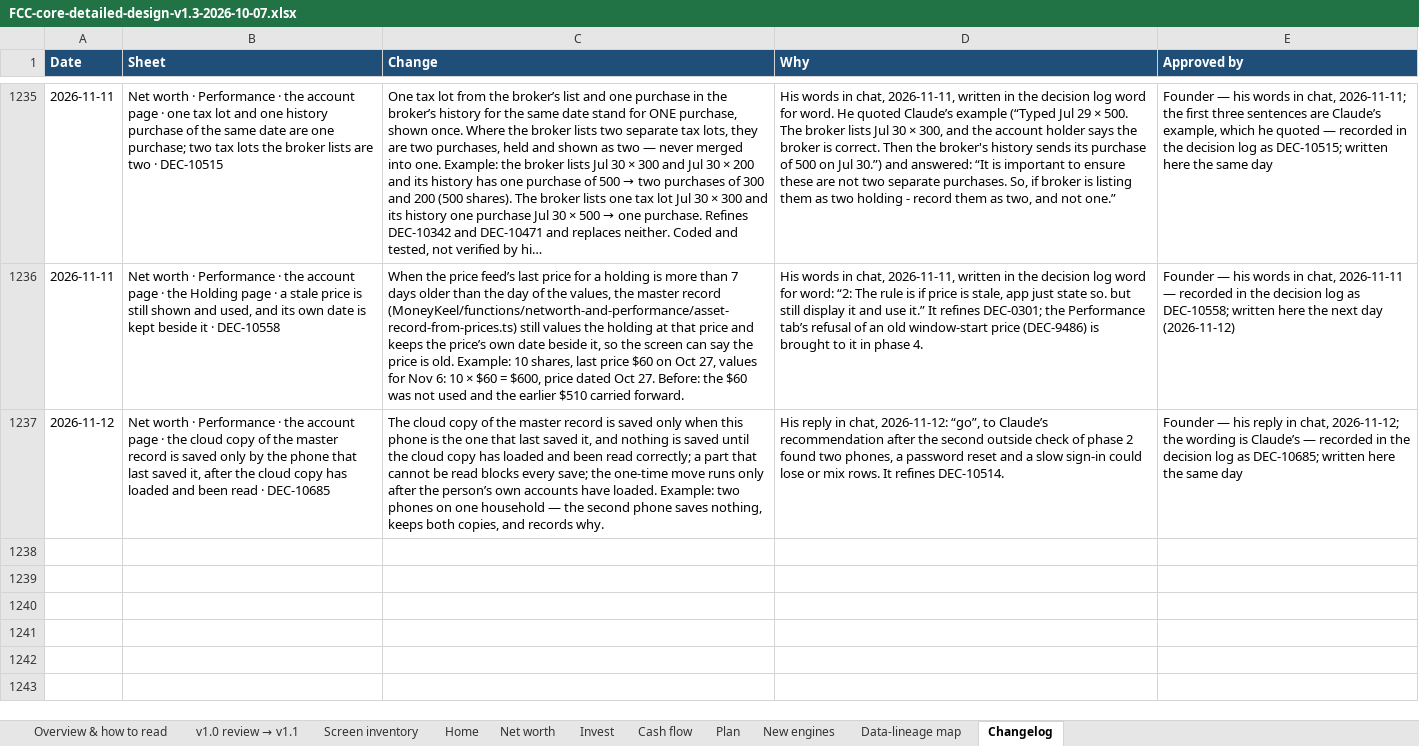
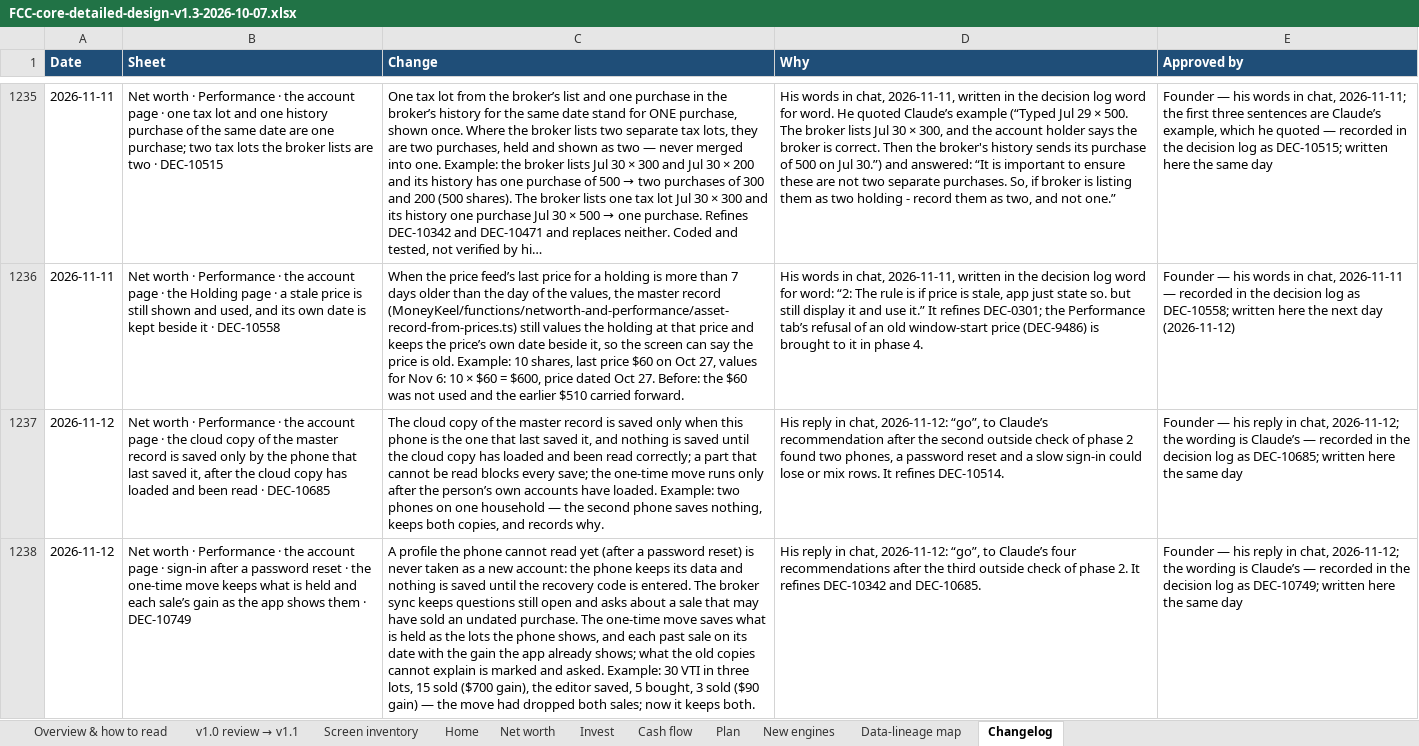
Before and after one commit to Finwise-io/finwise, an Excel workbook: docs/FCC-core-55-70/FCC-core-detailed-design-v1.3-2026-10-07.xlsx, sheet Changelog, drawn as a sheet; only a part is shown, gaps mark what is left out; long unchanged cells end in …; values as stored, in another font and other column widths than the file's, no borders; the diff names each change by its address in the sheet, - before the commit and + after, or states it on an @@ line.

```diff
--- a/docs/FCC-core-55-70/FCC-core-detailed-design-v1.3-2026-10-07.xlsx (sheet Changelog)
+++ b/docs/FCC-core-55-70/FCC-core-detailed-design-v1.3-2026-10-07.xlsx (sheet Changelog)
+row 1238: 2026-11-12 | Net worth · Performance · the account page · sign-in after a password reset · the one-time move keeps what is held and each sale’s gain as the app shows them · DEC-10749 | A profile the phone cannot read yet (after a password reset) is never taken as a new account: the phone keeps its data and nothing is saved until the recovery code is entered. The broker sync keeps questions still open and asks about a sale that may have sold an undated purchase. The one-time move saves what is held as the lots the phone shows, and each past sale on its date with the gain the app already shows; what the old copies cannot explain is marked and asked. Example: 30 VTI in three lots, 15 sold ($700 gain), the editor saved, 5 bought, 3 sold ($90 gain) — the move had dropped both sales; now it keeps both. | His reply in chat, 2026-11-12: “go”, to Claude’s four recommendations after the third outside check of phase 2. It refines DEC-10342 and DEC-10685. | Founder — his reply in chat, 2026-11-12; the wording is Claude’s — recorded in the decision log as DEC-10749; written here the same day
```
Also changed, not shown: MoneyKeel/documents/other/moneykeel_calc_plan_workplan_v01.xlsx, MoneyKeel/documents/standards/moneykeel_calc_spec_orchestrator-map_v01.xlsx, 34 other files.
